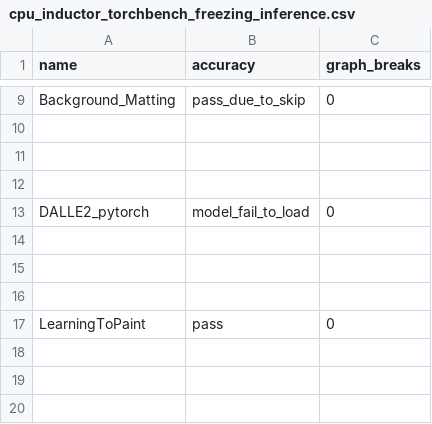
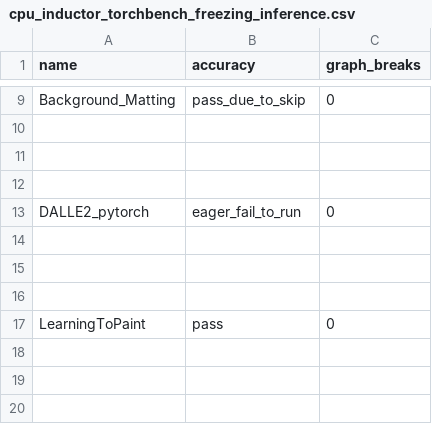
Before and after one commit to sangoi-exe/pytorch, a CSV file: benchmarks/dynamo/ci_expected_accuracy/cpu_inductor_torchbench_freezing_inference.csv, drawn as a sheet; only a part is shown, gaps mark what is left out.

Commit message:
Update DALLE2_pytorch expected accuracy result on CPU (#128718)
I suspect that the issue shows up because of the new version of https://pypi.org/project/pyarrow/16.1.0/#history released yesterday.  The package is a dependency of DALLE2_pytorch https://github.com/pytorch/benchmark/blob/main/torchbenchmark/models/DALLE2_pytorch/install.py#L22.

I'll just update the expected accuracy result on CPU benchmark because the model fails to run there anyway.

Pull Request resolved: https://github.com/pytorch/pytorch/pull/128718
Approved by: https://github.com/malfet

```diff
--- a/benchmarks/dynamo/ci_expected_accuracy/cpu_inductor_torchbench_freezing_inference.csv
+++ b/benchmarks/dynamo/ci_expected_accuracy/cpu_inductor_torchbench_freezing_inference.csv
@@ -12,3 +12,3 @@ Background_Matting,pass_due_to_skip,0
 
-DALLE2_pytorch,model_fail_to_load,0
+DALLE2_pytorch,eager_fail_to_run,0
 
```
Also changed, not shown: benchmarks/dynamo/ci_expected_accuracy/cpu_inductor_torchbench_inference.csv, benchmarks/dynamo/ci_expected_accuracy/dynamic_cpu_inductor_torchbench_inference.csv.
